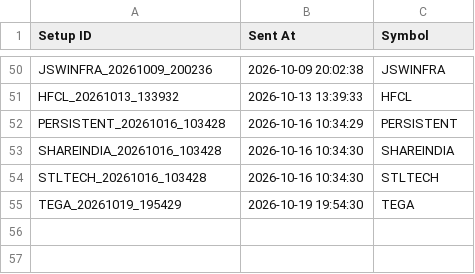
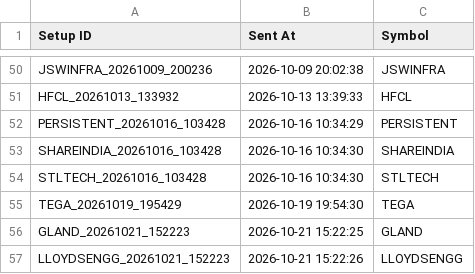
Before and after one commit to surajpjoshi/combined-stockstory, a CSV file: rsi/Telegram_Alert_History.csv, drawn as a sheet; only a part is shown, gaps mark what is left out.

```diff
--- a/rsi/Telegram_Alert_History.csv
+++ b/rsi/Telegram_Alert_History.csv
@@ -55 +55,3 @@ STLTECH_20261016_103428,2026-10-16 10:34:30,STLTECH
 TEGA_20261019_195429,2026-10-19 19:54:30,TEGA
+GLAND_20261021_152223,2026-10-21 15:22:25,GLAND
+LLOYDSENGG_20261021_152223,2026-10-21 15:22:26,LLOYDSENGG
```
Also changed, not shown: rsi/RSI_Monitoring_State.csv, rsi/Setup_History.csv, 4 other files.
